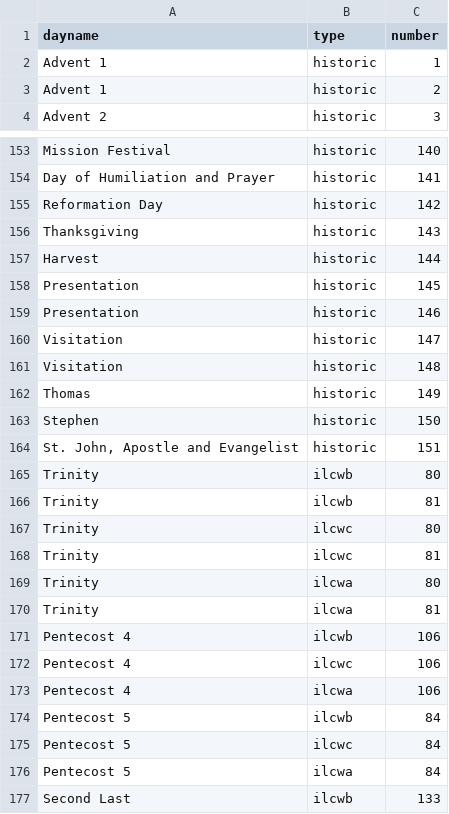
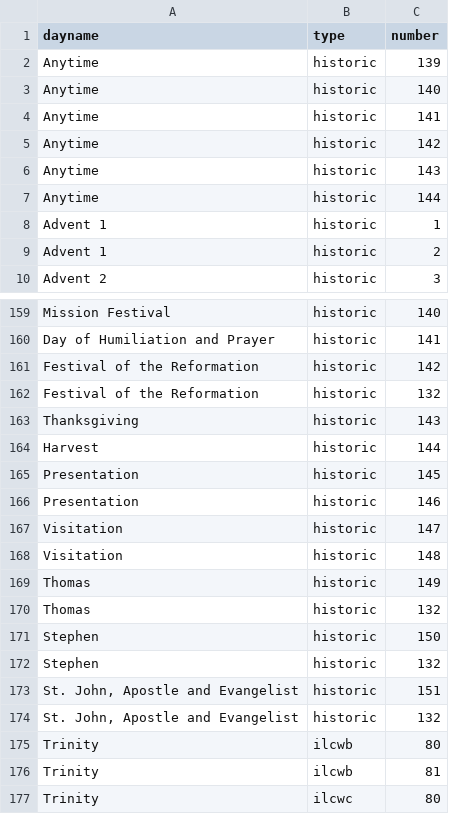
Before and after one commit to benyakov/serviceplanner, a CSV file: utility/churchyear/collectindex.csv, drawn as a sheet; only a part is shown, gaps mark what is left out; the shorter side is filled out with more unchanged rows.

Commit message:
Added collect associations.

```diff
--- a/utility/churchyear/collectindex.csv
+++ b/utility/churchyear/collectindex.csv
@@ -1,2 +1,8 @@
 dayname,type,number
+Anytime,historic,139
+Anytime,historic,140
+Anytime,historic,141
+Anytime,historic,142
+Anytime,historic,143
+Anytime,historic,144
 Advent 1,historic,1
@@ -154,3 +160,4 @@ Mission Festival,historic,140
 Day of Humiliation and Prayer,historic,141
-Reformation Day,historic,142
+Festival of the Reformation,historic,142
+Festival of the Reformation,historic,132
 Thanksgiving,historic,143
@@ -162,4 +169,7 @@ Visitation,historic,148
 Thomas,historic,149
+Thomas,historic,132
 Stephen,historic,150
+Stephen,historic,132
 "St. John, Apostle and Evangelist",historic,151
+"St. John, Apostle and Evangelist",historic,132
 Trinity,ilcwb,80
```
